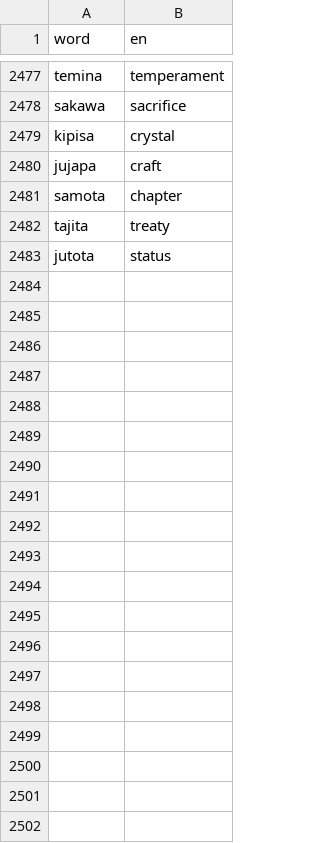
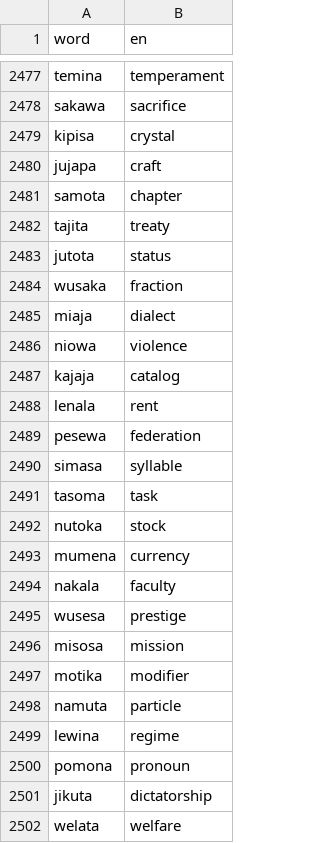
Before and after one commit to kohga1220-stack/logi, a CSV file: dictionary/glossary_en.csv, drawn as a sheet; only a part is shown, gaps mark what is left out; the diff covers the shown part only.

```diff
--- a/dictionary/glossary_en.csv
+++ b/dictionary/glossary_en.csv
@@ -2483 +2483,20 @@ tajita,treaty
 jutota,status
+wusaka,fraction
+miaja,dialect
+niowa,violence
+kajaja,catalog
+lenala,rent
+pesewa,federation
+simasa,syllable
+tasoma,task
+nutoka,stock
+mumena,currency
+nakala,faculty
+wusesa,prestige
+misosa,mission
+motika,modifier
+namuta,particle
+lewina,regime
+pomona,pronoun
+jikuta,dictatorship
+welata,welfare
```
Also changed, not shown: 31 added rows elsewhere in this file, dictionary/anti_additions.csv, dictionary/final.csv, 6 other files.
